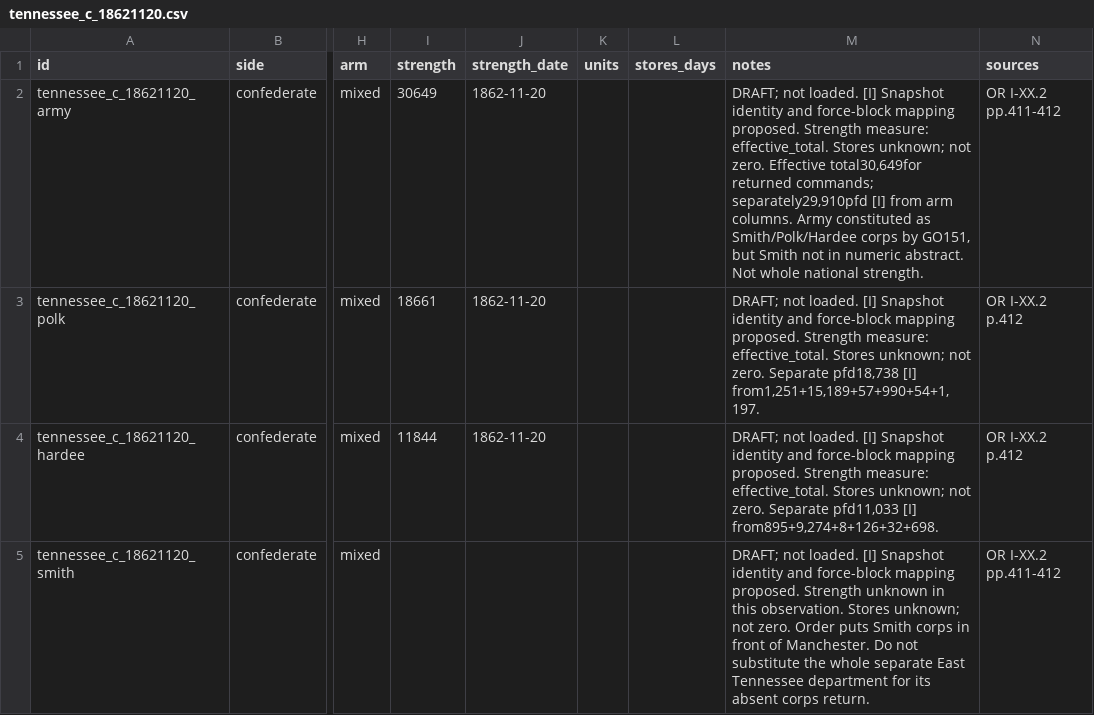
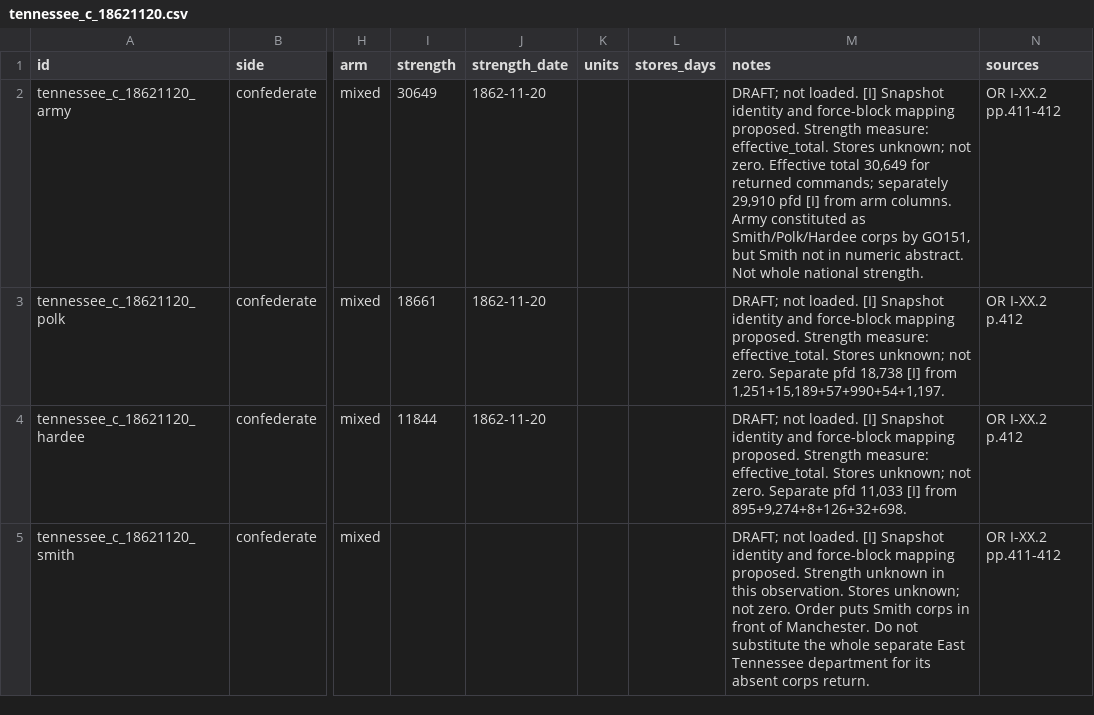
Before and after one commit to horkesh/Mandate, a CSV file: packs/union-1861/source/drafts/oob/1862/tennessee_c_18621120.csv, drawn as a sheet; only a part is shown, gaps mark what is left out; the diff names each change by its address in the sheet, - before the commit and + after, or states it on an @@ line.

```diff
--- a/packs/union-1861/source/drafts/oob/1862/tennessee_c_18621120.csv
+++ b/packs/union-1861/source/drafts/oob/1862/tennessee_c_18621120.csv
-M2 (notes): …zero. Effective total30,649for returned commands; separately29,910pfd [I] from…
+M2 (notes): …zero. Effective total 30,649 for returned commands; separately 29,910 pfd [I] from…
-M3 (notes): …zero. Separate pfd18,738 [I] from1,251+15,189+57+990+54+1,197.
+M3 (notes): …zero. Separate pfd 18,738 [I] from 1,251+15,189+57+990+54+1,197.
-M4 (notes): …zero. Separate pfd11,033 [I] from895+9,274+8+126+32+698.
+M4 (notes): …zero. Separate pfd 11,033 [I] from 895+9,274+8+126+32+698.
```
Also changed, not shown: packs/union-1861/source/drafts/oob/1862/corinth_c.csv, packs/union-1861/source/drafts/oob/1862/hatteras_u.csv, 33 other files.
